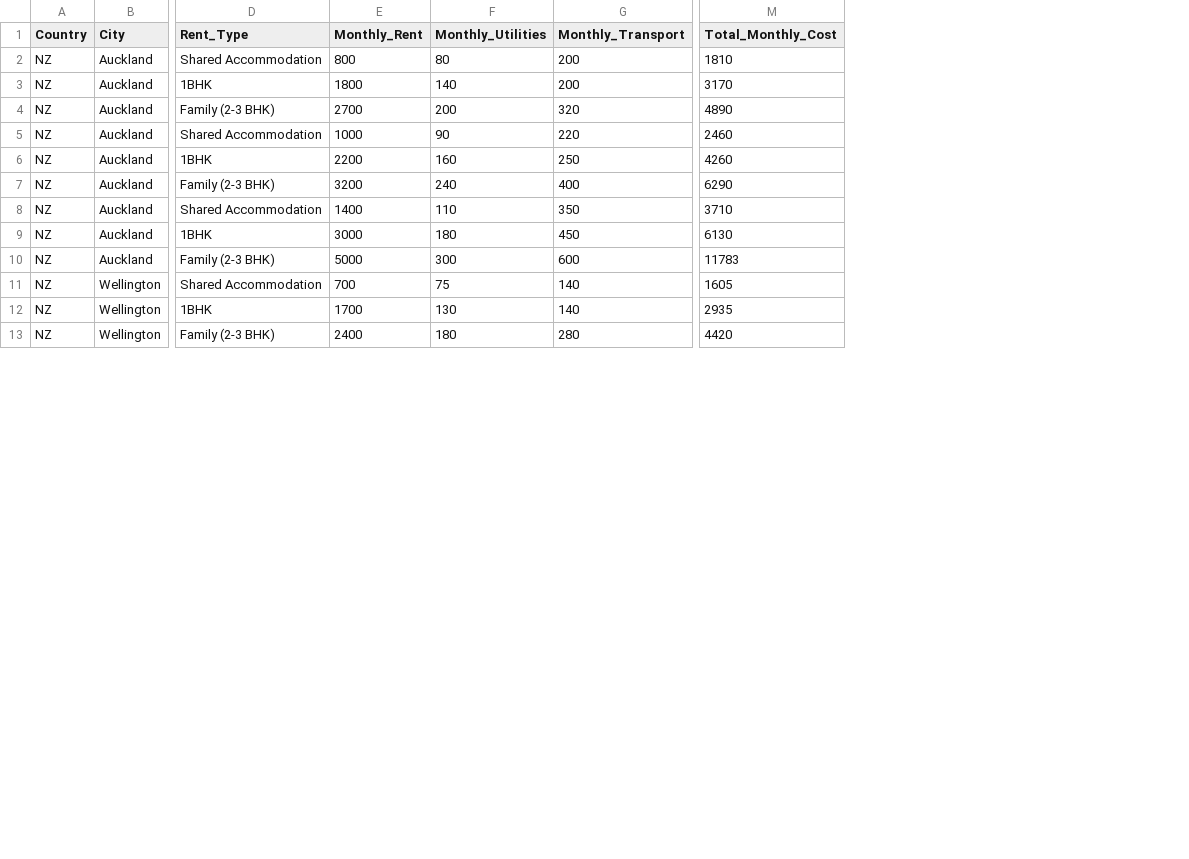
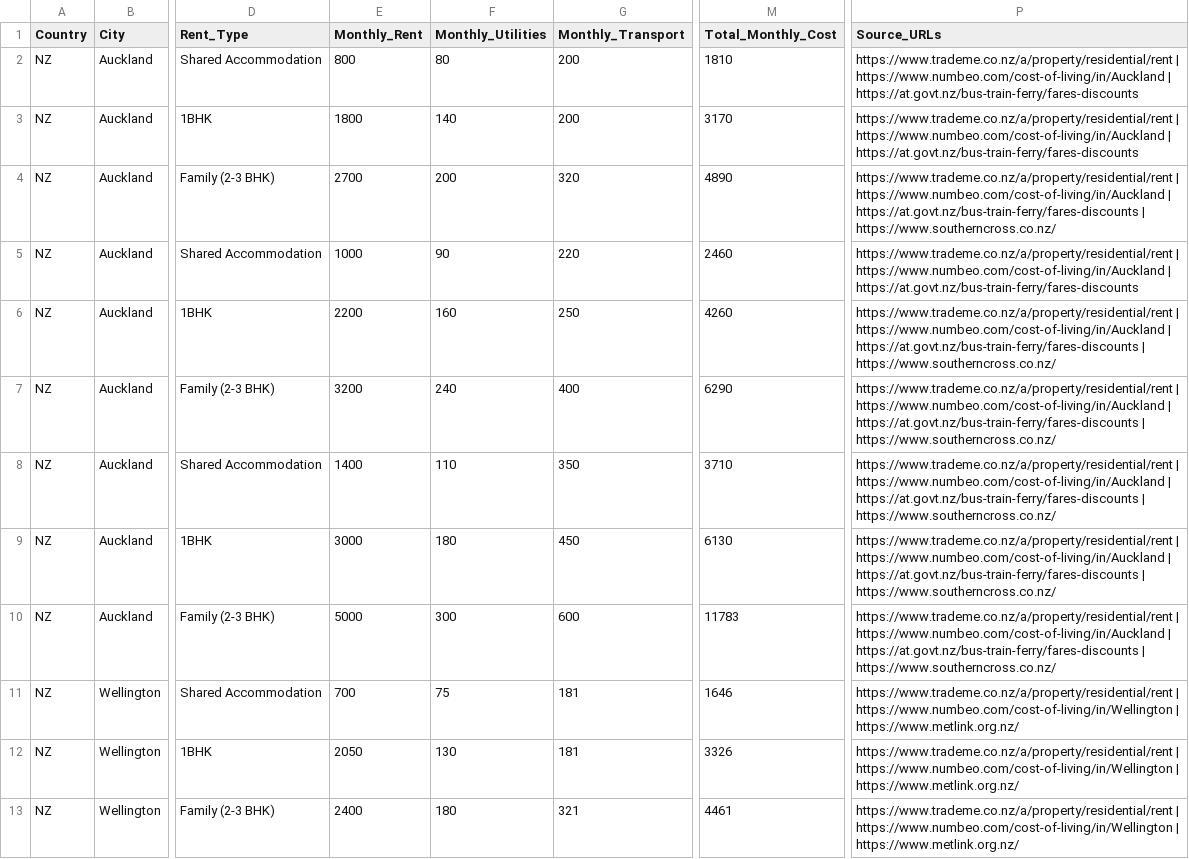
Before and after one commit to maheen-ejaz/salary-comparison-tool, a CSV file: data/processed/nz/NZ_Cost_Of_Living.csv, drawn as a sheet; only a part is shown, gaps mark what is left out; the diff covers the shown part only; the diff names each change by its address in the sheet, - before the commit and + after, or states it on an @@ line.

```diff
--- a/data/processed/nz/NZ_Cost_Of_Living.csv
+++ b/data/processed/nz/NZ_Cost_Of_Living.csv
+column P (Source_URLs), rows 2-13: https://www.trademe.co.nz/a/property/residential/rent | https://www.numbeo.com/cost-of-living/in/Auckland | https://at.govt.nz/bus-train-ferry/fares-discounts | https://www.trademe.co.nz/a/property/residential/rent | https://www.numbeo.com/cost-of-living/in/Auckland | https://at.govt.nz/bus-train-ferry/fares-discounts | https://www.trademe.co.nz/a/property/residential/rent | https://www.numbeo.com/cost-of-living/in/Auckland | https://at.govt.nz/bus-train-ferry/fares-discounts | https://www.southerncross.co.nz/ | https://www.trademe.co.nz/a/property/residential/rent | https://www.numbeo.com/cost-of-living/in/Auckland | https://at.govt.nz/bus-train-ferry/fares-discounts | https://www.trademe.co.nz/a/property/residential/rent | https://www.numbeo.com/cost-of-living/in/Auckland | https://at.govt.nz/bus-train-ferry/fares-discounts | https://www.southerncross.co.nz/ | https://www.trademe.co.nz/a/property/residential/rent | https://www.numbeo.com/cost-of-living/in/Auckland | https://at.govt.nz/bus-train-ferry/fares-discounts | https://www.southerncross.co.nz/ | https://www.trademe.co.nz/a/property/residential/rent | https://www.numbeo.com/cost-of-living/in/Auckland | https://at.govt.nz/bus-train-ferry/fares-discounts | https://www.southerncross.co.nz/ | https://www.trademe.co.nz/a/property/residential/rent | https://www.numbeo.com/cost-of-living/in/Auckland | https://at.govt.nz/bus-train-ferry/fares-discounts | https://www.southerncross.co.nz/ | https://www.trademe.co.nz/a/property/residential/rent | https://www.numbeo.com/cost-of-living/in/Auckland | https://at.govt.nz/bus-train-ferry/fares-discounts | https://www.southerncross.co.nz/ | https://www.trademe.co.nz/a/property/residential/rent | https://www.numbeo.com/cost-of-living/in/Wellington | https://www.metlink.org.nz/ | https://www.trademe.co.nz/a/property/residential/rent | https://www.numbeo.com/cost-of-living/in/Wellington | https://www.metlink.org.nz/ | https://www.trademe.co.nz/a/property/residential/rent | https://www.numbeo.com/cost-of-living/in/Wellington | https://www.metlink.org.nz/
-G11:G12 (Monthly_Transport): 140
+G11:G12 (Monthly_Transport): 181
-M11 (Total_Monthly_Cost): 1605
+M11 (Total_Monthly_Cost): 1646
-E12 (Monthly_Rent): 1700
+E12 (Monthly_Rent): 2050
-M12 (Total_Monthly_Cost): 2935
+M12 (Total_Monthly_Cost): 3326
-G13 (Monthly_Transport): 280
+G13 (Monthly_Transport): 321
-M13 (Total_Monthly_Cost): 4420
+M13 (Total_Monthly_Cost): 4461
```
Also changed, not shown: 19 edited cells elsewhere in this file, data/processed/ae/AE_Cost_Of_Living.csv, data/processed/au/AU_Tax_Rules.csv, 34 other files.
